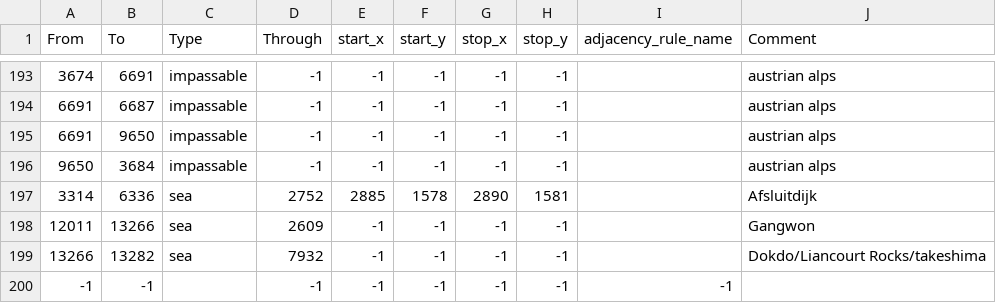
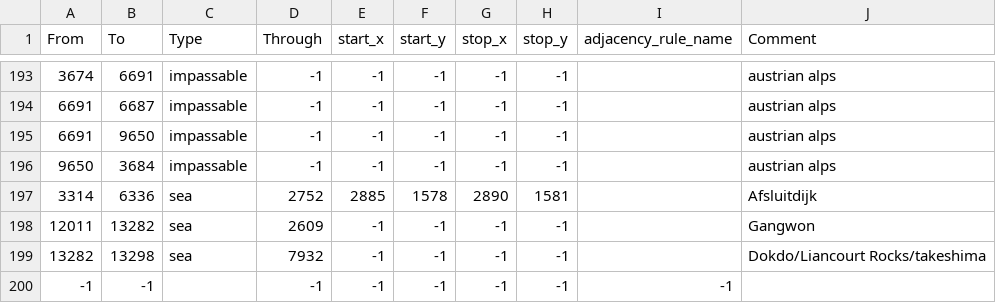
Before and after one commit to AfterImage8002/Republic, a CSV file: map/adjacencies.csv, drawn as a sheet; only a part is shown, gaps mark what is left out.

```diff
--- a/map/adjacencies.csv
+++ b/map/adjacencies.csv
@@ -197,4 +197,4 @@ From;To;Type;Through;start_x;start_y;stop_x;stop_y;adjacency_rule_name;Comment
 3314;6336;sea;2752;2885;1578;2890;1581;;Afsluitdijk
-12011;13266;sea;2609;-1;-1;-1;-1;;Gangwon
-13266;13282;sea;7932;-1;-1;-1;-1;;Dokdo/Liancourt Rocks/takeshima
+12011;13282;sea;2609;-1;-1;-1;-1;;Gangwon
+13282;13298;sea;7932;-1;-1;-1;-1;;Dokdo/Liancourt Rocks/takeshima
 -1;-1;;-1;-1;-1;-1;-1;-1
```
Also changed, not shown: 12 other files.
